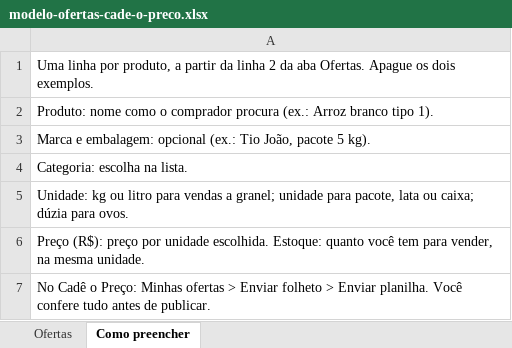
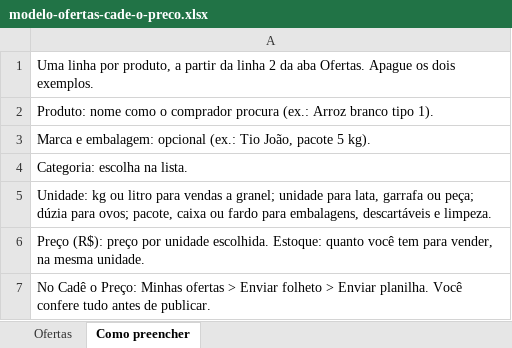
Before and after one commit to FranklinLinhares/cade-o-preco, an Excel workbook: public/modelo-ofertas-cade-o-preco.xlsx, sheet Como preencher, drawn as a sheet; values as stored, in another font and other column widths than the file's, no borders; the diff names each change by its address in the sheet, - before the commit and + after, or states it on an @@ line.

```diff
--- a/public/modelo-ofertas-cade-o-preco.xlsx (sheet Como preencher)
+++ b/public/modelo-ofertas-cade-o-preco.xlsx (sheet Como preencher)
-A5: …unidade para pacote, lata ou caixa; dúzia para ovos.
+A5: …unidade para lata, garrafa ou peça; dúzia para ovos; pacote, caixa ou fardo para embalagens, descartáveis e limpeza.
```
Also changed, not shown: public/modelo-leiloes-cade-o-preco.xlsx, 15 other files.
